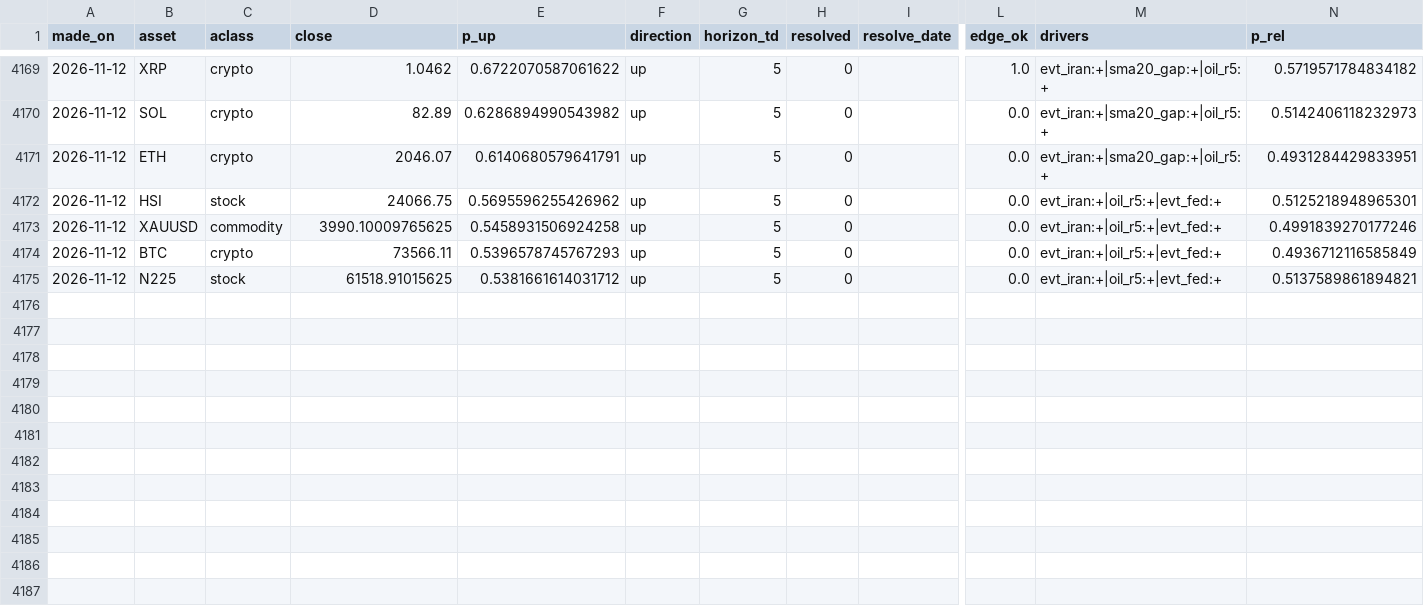
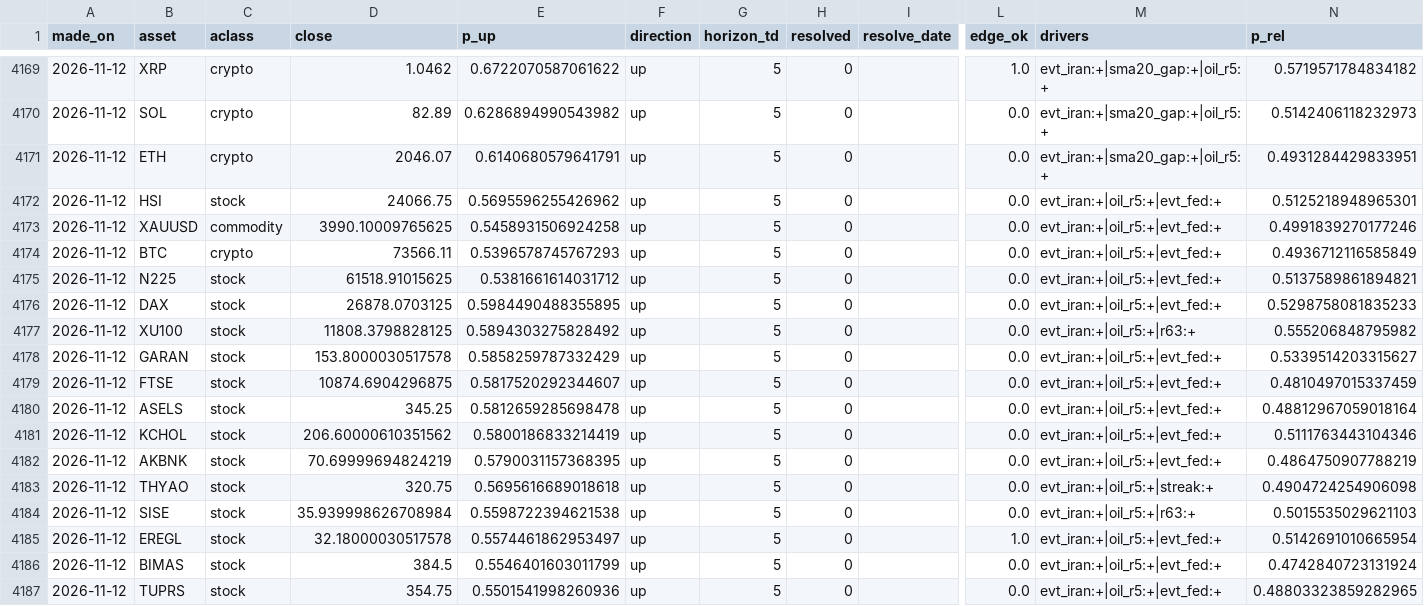
Before and after one commit to Frankestain12/graphfinance, a CSV file: data_store/ledger.csv, drawn as a sheet; only a part is shown, gaps mark what is left out; rows hold the shown columns only; the diff covers the shown part only; the diff names each change by its address in the sheet, - before the commit and + after, or states it on an @@ line.

```diff
--- a/data_store/ledger.csv
+++ b/data_store/ledger.csv
+row 4176: 2026-11-12 | DAX | stock | 26878.0703125 | 0.5984490488355895 | up | 5 | 0 |  | 0.0 | evt_iran:+|oil_r5:+|evt_fed:+ | 0.5298758081835233
+row 4177: 2026-11-12 | XU100 | stock | 11808.3798828125 | 0.5894303275828492 | up | 5 | 0 |  | 0.0 | evt_iran:+|oil_r5:+|r63:+ | 0.555206848795982
+row 4178: 2026-11-12 | GARAN | stock | 153.8000030517578 | 0.5858259787332429 | up | 5 | 0 |  | 0.0 | evt_iran:+|oil_r5:+|evt_fed:+ | 0.5339514203315627
+row 4179: 2026-11-12 | FTSE | stock | 10874.6904296875 | 0.5817520292344607 | up | 5 | 0 |  | 0.0 | evt_iran:+|oil_r5:+|evt_fed:+ | 0.4810497015337459
+row 4180: 2026-11-12 | ASELS | stock | 345.25 | 0.5812659285698478 | up | 5 | 0 |  | 0.0 | evt_iran:+|oil_r5:+|evt_fed:+ | 0.48812967059018164
+row 4181: 2026-11-12 | KCHOL | stock | 206.60000610351562 | 0.5800186833214419 | up | 5 | 0 |  | 0.0 | evt_iran:+|oil_r5:+|evt_fed:+ | 0.5111763443104346
+row 4182: 2026-11-12 | AKBNK | stock | 70.69999694824219 | 0.5790031157368395 | up | 5 | 0 |  | 0.0 | evt_iran:+|oil_r5:+|evt_fed:+ | 0.4864750907788219
+row 4183: 2026-11-12 | THYAO | stock | 320.75 | 0.5695616689018618 | up | 5 | 0 |  | 0.0 | evt_iran:+|oil_r5:+|streak:+ | 0.4904724254906098
+row 4184: 2026-11-12 | SISE | stock | 35.939998626708984 | 0.5598722394621538 | up | 5 | 0 |  | 0.0 | evt_iran:+|oil_r5:+|r63:+ | 0.5015535029621103
+row 4185: 2026-11-12 | EREGL | stock | 32.18000030517578 | 0.5574461862953497 | up | 5 | 0 |  | 1.0 | evt_iran:+|oil_r5:+|evt_fed:+ | 0.5142691010665954
+row 4186: 2026-11-12 | BIMAS | stock | 384.5 | 0.5546401603011799 | up | 5 | 0 |  | 0.0 | evt_iran:+|oil_r5:+|evt_fed:+ | 0.4742840723131924
+row 4187: 2026-11-12 | TUPRS | stock | 354.75 | 0.5501541998260936 | up | 5 | 0 |  | 0.0 | evt_iran:+|oil_r5:+|evt_fed:+ | 0.48803323859282965
```
Also changed, not shown: 60 edited cells elsewhere in this file, data_store/events.csv, data_store/news_daily.csv, 10 other files.
